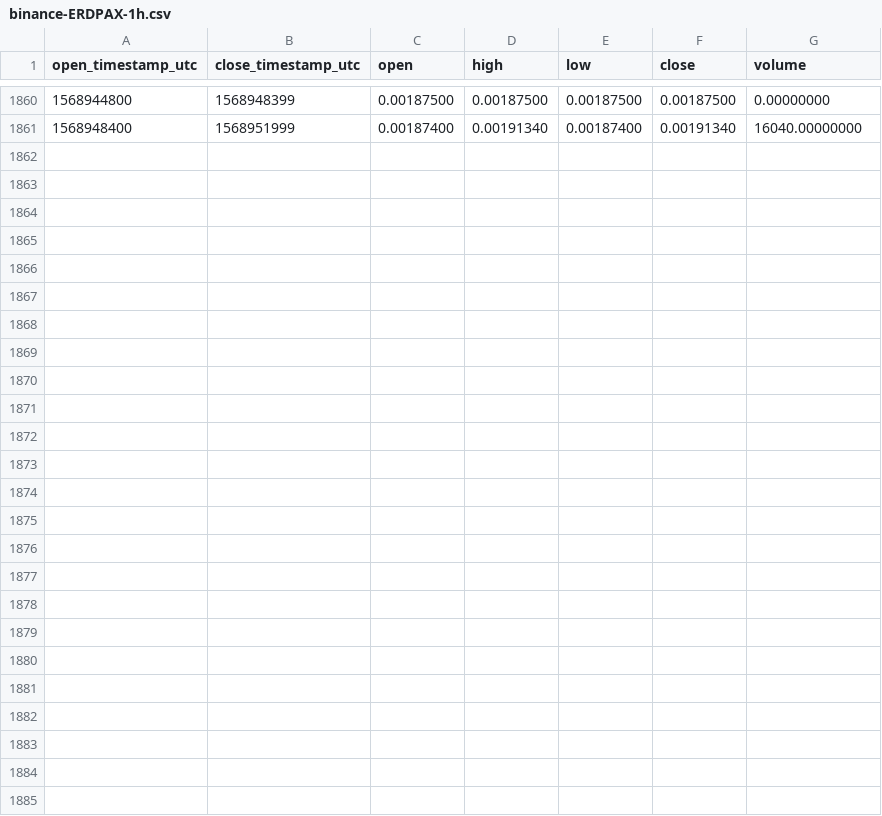
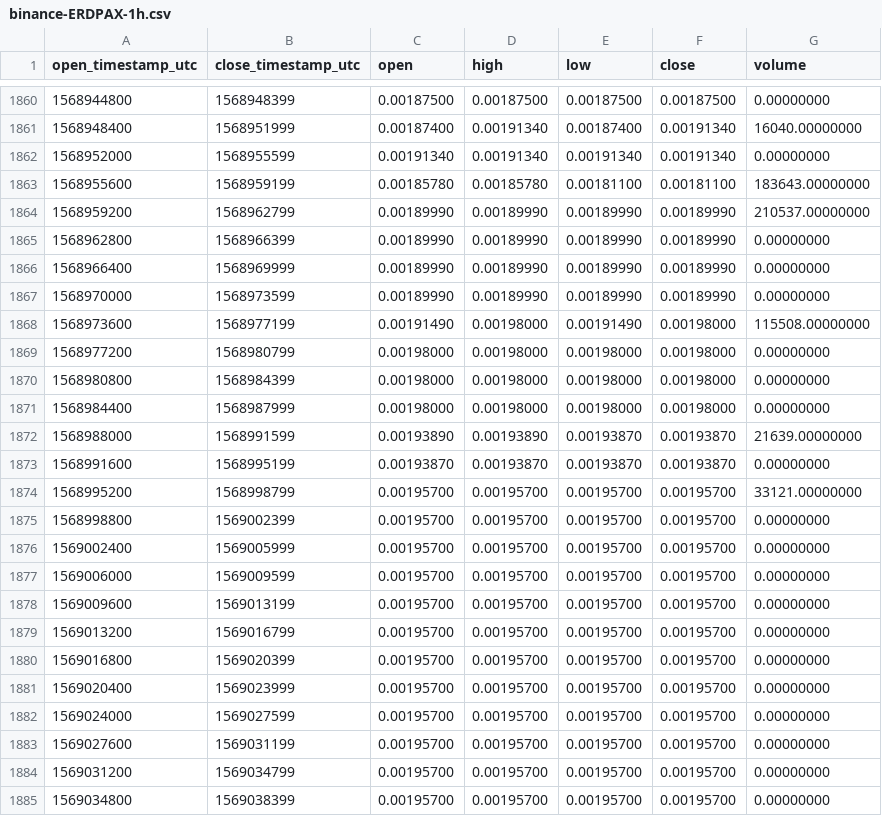
Before and after one commit to cryptobigbro/binance-ERDPAX, a CSV file: binance-ERDPAX-1h.csv, drawn as a sheet; only a part is shown, gaps mark what is left out.

Commit message:
Update OHLCV data.

```diff
--- a/binance-ERDPAX-1h.csv
+++ b/binance-ERDPAX-1h.csv
@@ -1861 +1861,25 @@ open_timestamp_utc,close_timestamp_utc,open,high,low,close,volume
 1568948400,1568951999,0.00187400,0.00191340,0.00187400,0.00191340,16040.00000000
+1568952000,1568955599,0.00191340,0.00191340,0.00191340,0.00191340,0.00000000
+1568955600,1568959199,0.00185780,0.00185780,0.00181100,0.00181100,183643.00000000
+1568959200,1568962799,0.00189990,0.00189990,0.00189990,0.00189990,210537.00000000
+1568962800,1568966399,0.00189990,0.00189990,0.00189990,0.00189990,0.00000000
+1568966400,1568969999,0.00189990,0.00189990,0.00189990,0.00189990,0.00000000
+1568970000,1568973599,0.00189990,0.00189990,0.00189990,0.00189990,0.00000000
+1568973600,1568977199,0.00191490,0.00198000,0.00191490,0.00198000,115508.00000000
+1568977200,1568980799,0.00198000,0.00198000,0.00198000,0.00198000,0.00000000
+1568980800,1568984399,0.00198000,0.00198000,0.00198000,0.00198000,0.00000000
+1568984400,1568987999,0.00198000,0.00198000,0.00198000,0.00198000,0.00000000
+1568988000,1568991599,0.00193890,0.00193890,0.00193870,0.00193870,21639.00000000
+1568991600,1568995199,0.00193870,0.00193870,0.00193870,0.00193870,0.00000000
+1568995200,1568998799,0.00195700,0.00195700,0.00195700,0.00195700,33121.00000000
+1568998800,1569002399,0.00195700,0.00195700,0.00195700,0.00195700,0.00000000
+1569002400,1569005999,0.00195700,0.00195700,0.00195700,0.00195700,0.00000000
+1569006000,1569009599,0.00195700,0.00195700,0.00195700,0.00195700,0.00000000
+1569009600,1569013199,0.00195700,0.00195700,0.00195700,0.00195700,0.00000000
+1569013200,1569016799,0.00195700,0.00195700,0.00195700,0.00195700,0.00000000
+1569016800,1569020399,0.00195700,0.00195700,0.00195700,0.00195700,0.00000000
+1569020400,1569023999,0.00195700,0.00195700,0.00195700,0.00195700,0.00000000
+1569024000,1569027599,0.00195700,0.00195700,0.00195700,0.00195700,0.00000000
+1569027600,1569031199,0.00195700,0.00195700,0.00195700,0.00195700,0.00000000
+1569031200,1569034799,0.00195700,0.00195700,0.00195700,0.00195700,0.00000000
+1569034800,1569038399,0.00195700,0.00195700,0.00195700,0.00195700,0.00000000
```
Also changed, not shown: binance-ERDPAX-1d.csv.
